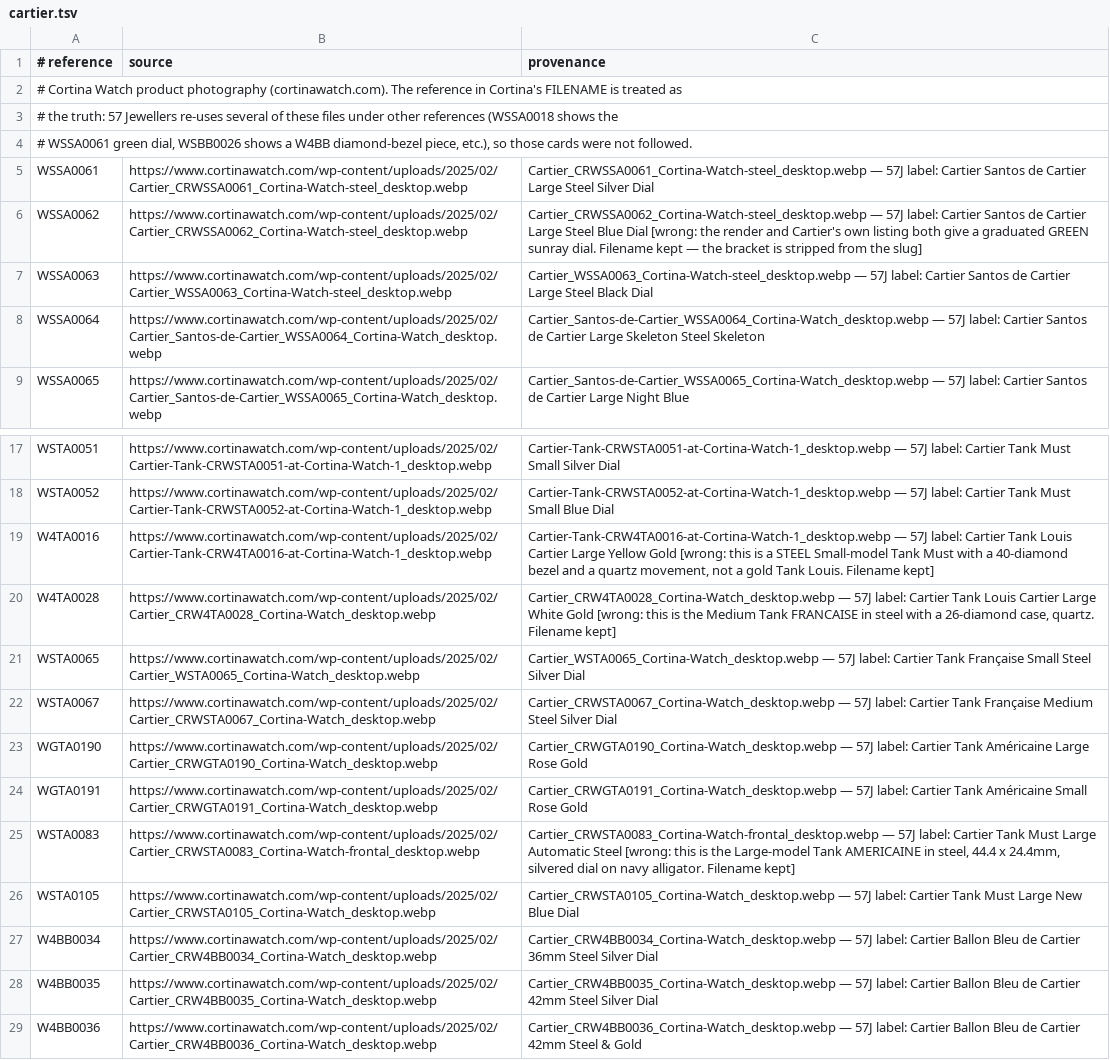
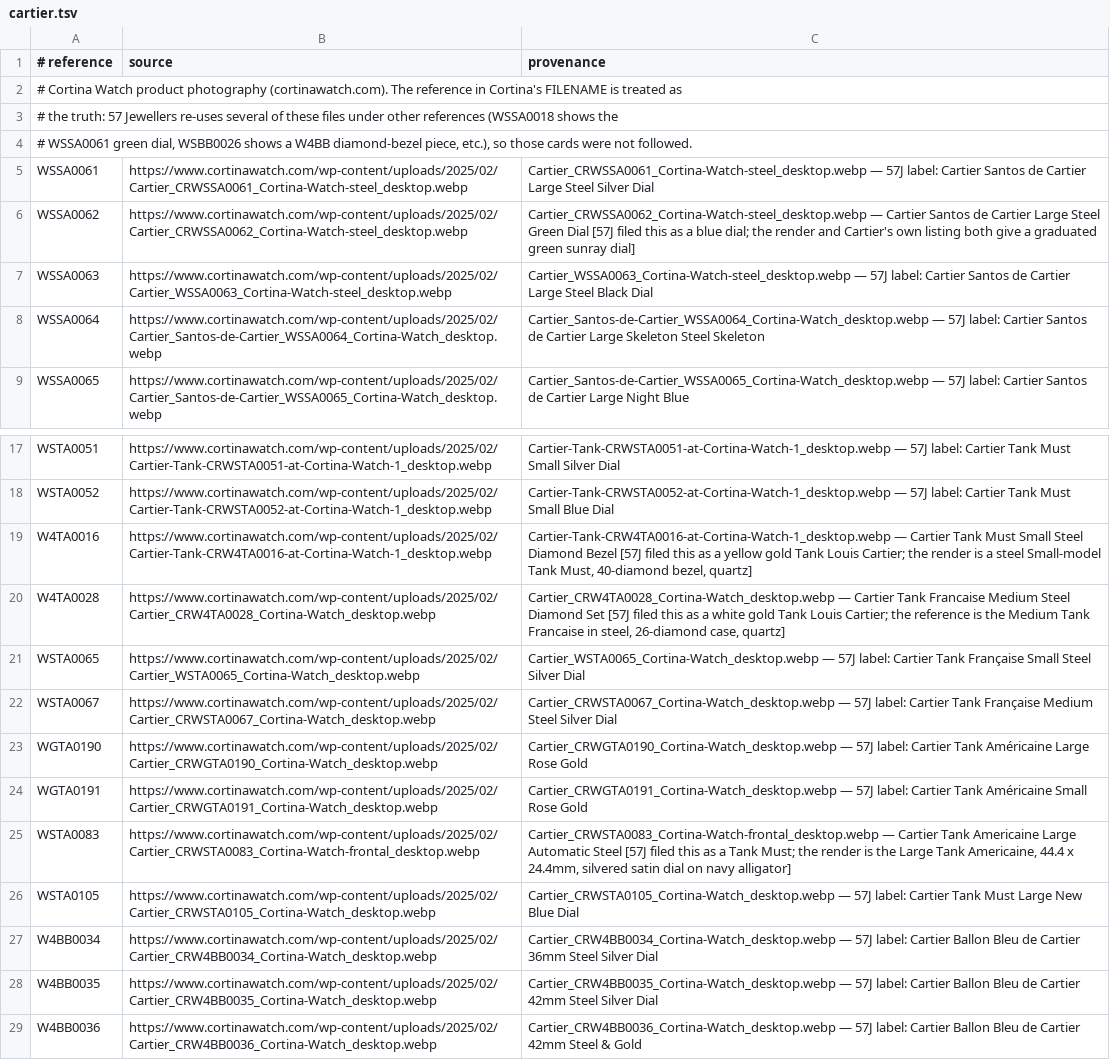
Before and after one commit to alpoelondondev/alpoe-london, a TSV file: data/image-sources/cartier.tsv, drawn as a sheet; only a part is shown, gaps mark what is left out.

Commit message:
Name the four Cartier files after what they show
The renames the last commit deferred. Each filename carried the 57
Jewellers label that turned out to be wrong, and a URL saying
"blue-dial" over a green watch is the same error as the listing was,
just harder to notice.

  wssa0062  steel-blue-dial          -> steel-green-dial
  wsta0083  tank-must-large          -> tank-americaine-large
  w4ta0016  tank-louis-yellow-gold   -> tank-must-small-steel-diamond-bezel
  w4ta0028  tank-louis-white-gold    -> tank-francaise-medium-steel-diamond-set

The provenance notes are rewritten to match, so a rebuild derives these
same names rather than the old ones — build-product-images.py --dry-run
reports 31 skipped, 0 written — with the 57J label kept in brackets,
which describe() strips from the slug, so the correction stays readable
next to the source it corrects.

Bucket is synced: 4 copied, 4 deleted, 246 checked, and both live paths
answer 200 over the r2.dev origin.

```diff
--- a/data/image-sources/cartier.tsv
+++ b/data/image-sources/cartier.tsv
@@ -5,3 +5,3 @@
 WSSA0061	https://www.cortinawatch.com/wp-content/uploads/2025/02/Cartier_CRWSSA0061_Cortina-Watch-steel_desktop.webp	Cartier_CRWSSA0061_Cortina-Watch-steel_desktop.webp — 57J label: Cartier Santos de Cartier Large Steel Silver Dial
-WSSA0062	https://www.cortinawatch.com/wp-content/uploads/2025/02/Cartier_CRWSSA0062_Cortina-Watch-steel_desktop.webp	Cartier_CRWSSA0062_Cortina-Watch-steel_desktop.webp — 57J label: Cartier Santos de Cartier Large Steel Blue Dial [wrong: the render and Cartier's own listing both give a graduated GREEN sunray dial. Filename kept — the bracket is stripped from the slug]
+WSSA0062	https://www.cortinawatch.com/wp-content/uploads/2025/02/Cartier_CRWSSA0062_Cortina-Watch-steel_desktop.webp	Cartier_CRWSSA0062_Cortina-Watch-steel_desktop.webp — Cartier Santos de Cartier Large Steel Green Dial [57J filed this as a blue dial; the render and Cartier's own listing both give a graduated green sunray dial]
 WSSA0063	https://www.cortinawatch.com/wp-content/uploads/2025/02/Cartier_WSSA0063_Cortina-Watch-steel_desktop.webp	Cartier_WSSA0063_Cortina-Watch-steel_desktop.webp — 57J label: Cartier Santos de Cartier Large Steel Black Dial
@@ -18,4 +18,4 @@ WSTA0051	https://www.cortinawatch.com/wp-content/uploads/2025/02/Cartier-Tank-CR
 WSTA0052	https://www.cortinawatch.com/wp-content/uploads/2025/02/Cartier-Tank-CRWSTA0052-at-Cortina-Watch-1_desktop.webp	Cartier-Tank-CRWSTA0052-at-Cortina-Watch-1_desktop.webp — 57J label: Cartier Tank Must Small Blue Dial
-W4TA0016	https://www.cortinawatch.com/wp-content/uploads/2025/02/Cartier-Tank-CRW4TA0016-at-Cortina-Watch-1_desktop.webp	Cartier-Tank-CRW4TA0016-at-Cortina-Watch-1_desktop.webp — 57J label: Cartier Tank Louis Cartier Large Yellow Gold [wrong: this is a STEEL Small-model Tank Must with a 40-diamond bezel and a quartz movement, not a gold Tank Louis. Filename kept]
-W4TA0028	https://www.cortinawatch.com/wp-content/uploads/2025/02/Cartier_CRW4TA0028_Cortina-Watch_desktop.webp	Cartier_CRW4TA0028_Cortina-Watch_desktop.webp — 57J label: Cartier Tank Louis Cartier Large White Gold [wrong: this is the Medium Tank FRANCAISE in steel with a 26-diamond case, quartz. Filename kept]
+W4TA0016	https://www.cortinawatch.com/wp-content/uploads/2025/02/Cartier-Tank-CRW4TA0016-at-Cortina-Watch-1_desktop.webp	Cartier-Tank-CRW4TA0016-at-Cortina-Watch-1_desktop.webp — Cartier Tank Must Small Steel Diamond Bezel [57J filed this as a yellow gold Tank Louis Cartier; the render is a steel Small-model Tank Must, 40-diamond bezel, quartz]
+W4TA0028	https://www.cortinawatch.com/wp-content/uploads/2025/02/Cartier_CRW4TA0028_Cortina-Watch_desktop.webp	Cartier_CRW4TA0028_Cortina-Watch_desktop.webp — Cartier Tank Francaise Medium Steel Diamond Set [57J filed this as a white gold Tank Louis Cartier; the reference is the Medium Tank Francaise in steel, 26-diamond case, quartz]
 WSTA0065	https://www.cortinawatch.com/wp-content/uploads/2025/02/Cartier_WSTA0065_Cortina-Watch_desktop.webp	Cartier_WSTA0065_Cortina-Watch_desktop.webp — 57J label: Cartier Tank Française Small Steel Silver Dial
@@ -24,3 +24,3 @@ WGTA0190	https://www.cortinawatch.com/wp-content/uploads/2025/02/Cartier_CRWGTA0
 WGTA0191	https://www.cortinawatch.com/wp-content/uploads/2025/02/Cartier_CRWGTA0191_Cortina-Watch_desktop.webp	Cartier_CRWGTA0191_Cortina-Watch_desktop.webp — 57J label: Cartier Tank Américaine Small Rose Gold
-WSTA0083	https://www.cortinawatch.com/wp-content/uploads/2025/02/Cartier_CRWSTA0083_Cortina-Watch-frontal_desktop.webp	Cartier_CRWSTA0083_Cortina-Watch-frontal_desktop.webp — 57J label: Cartier Tank Must Large Automatic Steel [wrong: this is the Large-model Tank AMERICAINE in steel, 44.4 x 24.4mm, silvered dial on navy alligator. Filename kept]
+WSTA0083	https://www.cortinawatch.com/wp-content/uploads/2025/02/Cartier_CRWSTA0083_Cortina-Watch-frontal_desktop.webp	Cartier_CRWSTA0083_Cortina-Watch-frontal_desktop.webp — Cartier Tank Americaine Large Automatic Steel [57J filed this as a Tank Must; the render is the Large Tank Americaine, 44.4 x 24.4mm, silvered satin dial on navy alligator]
 WSTA0105	https://www.cortinawatch.com/wp-content/uploads/2025/02/Cartier_CRWSTA0105_Cortina-Watch_desktop.webp	Cartier_CRWSTA0105_Cortina-Watch_desktop.webp — 57J label: Cartier Tank Must Large New Blue Dial
```
Also changed, not shown: data/products.csv, 4 other files.
